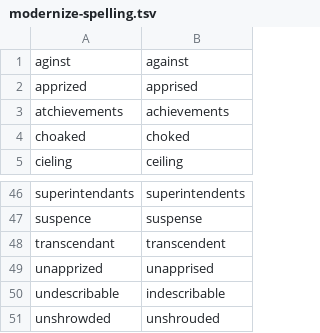
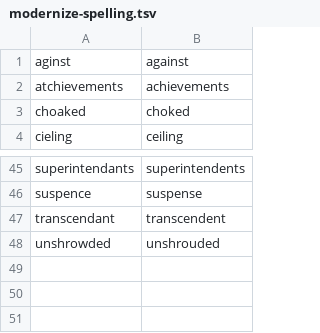
Before and after one commit to ahacop/standardebooks-nix, a TSV file: data/modernize-spelling.tsv, drawn as a sheet; only a part is shown, gaps mark what is left out.

Commit message:
Commit per word pair in modernize-spelling
Each archaic→modern replacement now gets its own [Editorial] commit,
matching SE production conventions. Word pairs are processed
longest-first to avoid substring conflicts (e.g., faultering before
faulter).

Also removes apprized, unapprized, and undescribable from the word
list — these are legitimate words used across published SE titles.

```diff
--- a/data/modernize-spelling.tsv
+++ b/data/modernize-spelling.tsv
@@ -1,3 +1,2 @@
 aginst	against
-apprized	apprised
 atchievements	achievements
@@ -48,4 +47,2 @@ suspence	suspense
 transcendant	transcendent
-unapprized	unapprised
-undescribable	indescribable
 unshrowded	unshrouded
```
Also changed, not shown: 1 other file.
